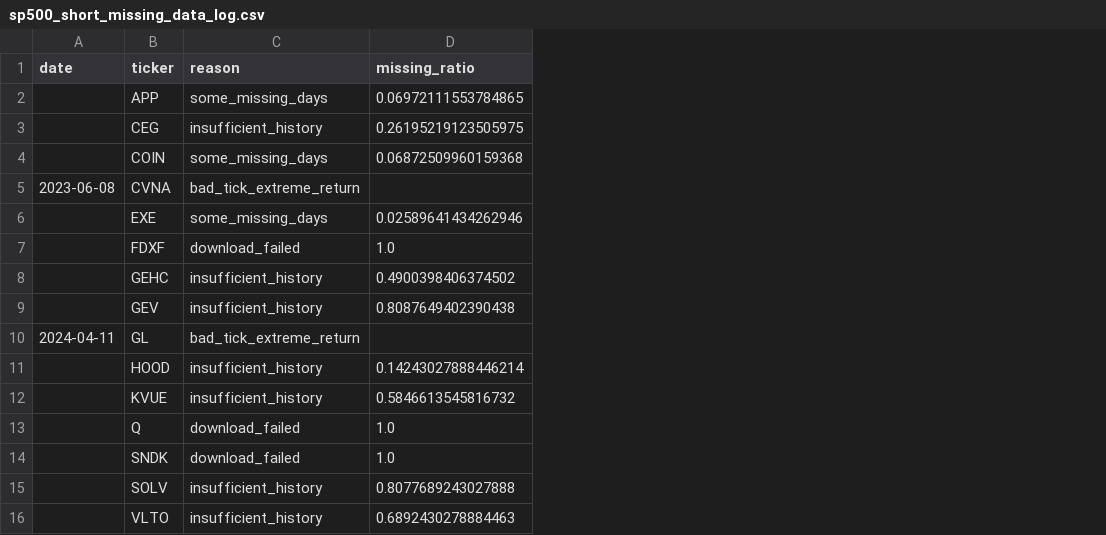
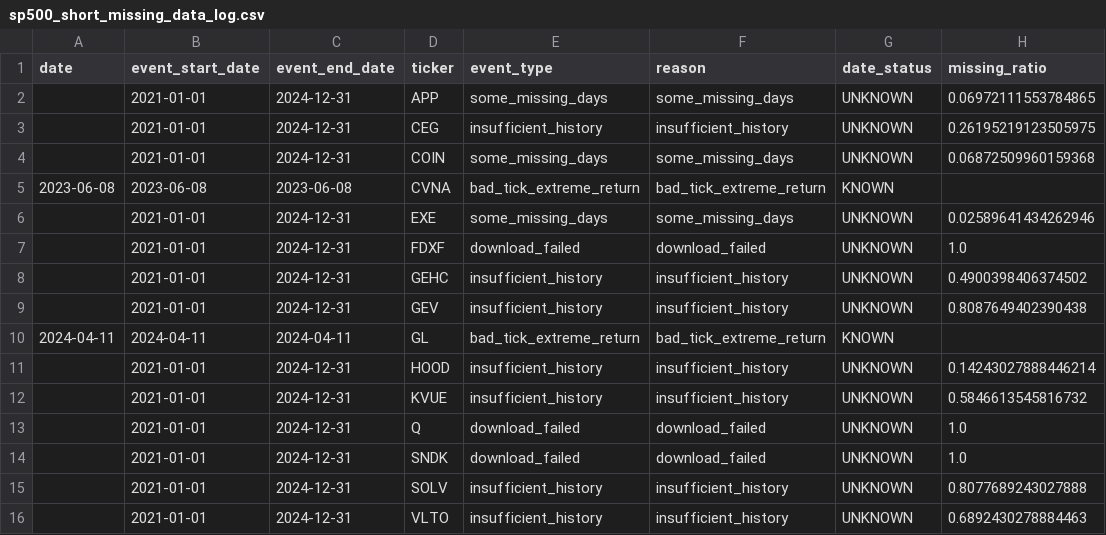
Before and after one commit to GlennCode-1/TASE, a CSV file: outputs/sp500_short_missing_data_log.csv, drawn as a sheet; the diff names each change by its address in the sheet, - before the commit and + after, or states it on an @@ line.

```diff
--- a/outputs/sp500_short_missing_data_log.csv
+++ b/outputs/sp500_short_missing_data_log.csv
+column B (event_start_date), rows 2-16: 2021-01-01 | 2021-01-01 | 2021-01-01 | 2023-06-08 | 2021-01-01 | 2021-01-01 | 2021-01-01 | 2021-01-01 | 2024-04-11 | 2021-01-01 | 2021-01-01 | 2021-01-01 | 2021-01-01 | 2021-01-01 | 2021-01-01
+column C (event_end_date), rows 2-16: 2024-12-31 | 2024-12-31 | 2024-12-31 | 2023-06-08 | 2024-12-31 | 2024-12-31 | 2024-12-31 | 2024-12-31 | 2024-04-11 | 2024-12-31 | 2024-12-31 | 2024-12-31 | 2024-12-31 | 2024-12-31 | 2024-12-31
+column E (event_type), rows 2-16: some_missing_days | insufficient_history | some_missing_days | bad_tick_extreme_return | some_missing_days | download_failed | insufficient_history | insufficient_history | bad_tick_extreme_return | insufficient_history | insufficient_history | download_failed | download_failed | insufficient_history | insufficient_history
+column G (date_status), rows 2-16: UNKNOWN | UNKNOWN | UNKNOWN | KNOWN | UNKNOWN | UNKNOWN | UNKNOWN | UNKNOWN | KNOWN | UNKNOWN | UNKNOWN | UNKNOWN | UNKNOWN | UNKNOWN | UNKNOWN
```
Also changed, not shown: outputs/sp500_short_paired_bootstrap.csv, outputs/sp500_short_summary_metrics.csv, 11 other files.
